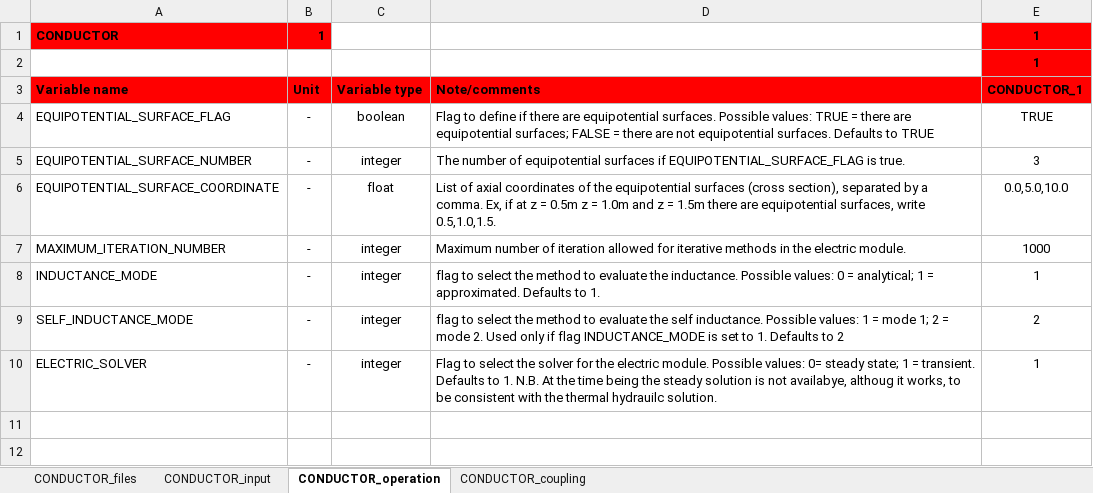
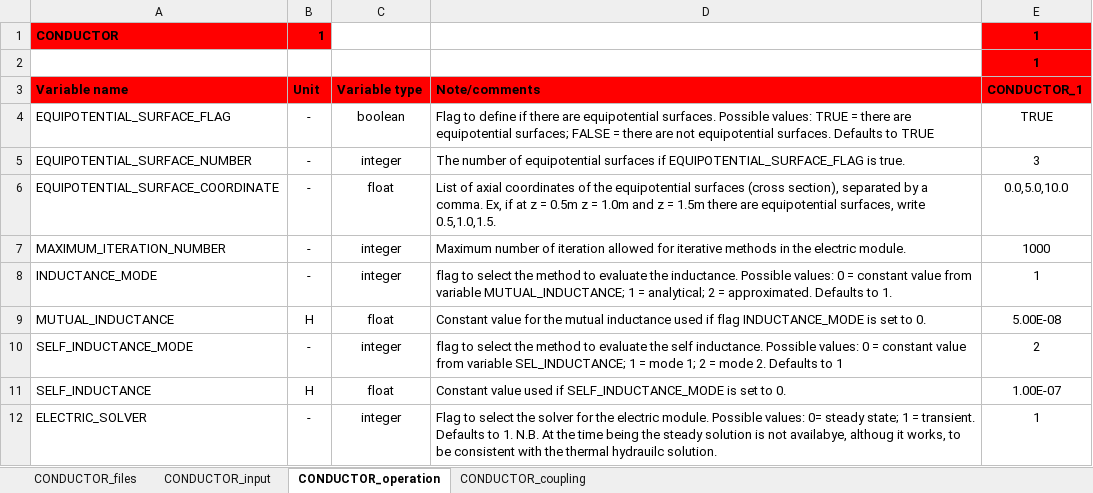
Before and after one commit to MAHTEP/OPENSC2, an Excel workbook: source_code/input_files/input_file_template/template_conductor_definition.xlsx, sheet CONDUCTOR_operation, drawn as a sheet; values as stored, in another font and other column widths than the file's, no borders; addresses are those after the commit; the diff names each change by its address in the sheet, - before the commit and + after, or states it on an @@ line.

Commit message:
feat!: new variables in file conductor_definitions.xlsx
The new variables are:
    * MUTUAL_INDUCTANCE -> Constant value for the mutual inductance used if flag INDUCTANCE_MODE is set to 0.
    * SELF_INDUCTANCE -> Constant value used if SELF_INDUCTANCE_MODE is set to 0.

New flag values:
    * INDUCTANCE_MODE = 0 -> constant value from variable MUTUAL_INDUCTANCE
    * SELF_INDUCTANCE_MODE = 0 -> constant value from variable SELF_INDUCTANCE

This commit was already available in the pull request from Alessandro Mortara but gives conflict that was not trivial to resolve since it was not possible to visualize them with the text editor or with GitHub Desktop. So I add the same changes he proposed in this commit.

BREAKING CHANGES
    * New variables MUTUAL_INDUCTANCE, SELF_INDUCTANCE
    * SELF_INDUCTANCE_MODE flag is used whatever is the flag INDUCTANCE_MODE
    * Default value for flag SELF_INDUCTANCE_MODE is changed to 1

modified:
input_files/input_file_template/template_conductor_definition.xlsx

```diff
--- a/source_code/input_files/input_file_template/template_conductor_definition.xlsx (sheet CONDUCTOR_operation)
+++ b/source_code/input_files/input_file_template/template_conductor_definition.xlsx (sheet CONDUCTOR_operation)
-D8: …0 = analytical; 1 = approximated.…
+D8: …0 = constant value from variable MUTUAL_INDUCTANCE; 1 = analytical; 2 = approximated.…
+row 9: MUTUAL_INDUCTANCE | H | float | Constant value for the mutual inductance used if flag INDUCTANCE_MODE is set to 0. | 5.00E-08
-D10: …Possible values: 1 = mode 1; 2 = mode 2. Used only if flag INDUCTANCE_MODE is set to 1. Defaults to 2
+D10: …Possible values: 0 = constant value from variable SEL_INDUCTANCE; 1 = mode 1; 2 = mode 2. Defaults to 1
+row 11: SELF_INDUCTANCE | H | float | Constant value used if SELF_INDUCTANCE_MODE is set to 0. | 1.00E-07
```
